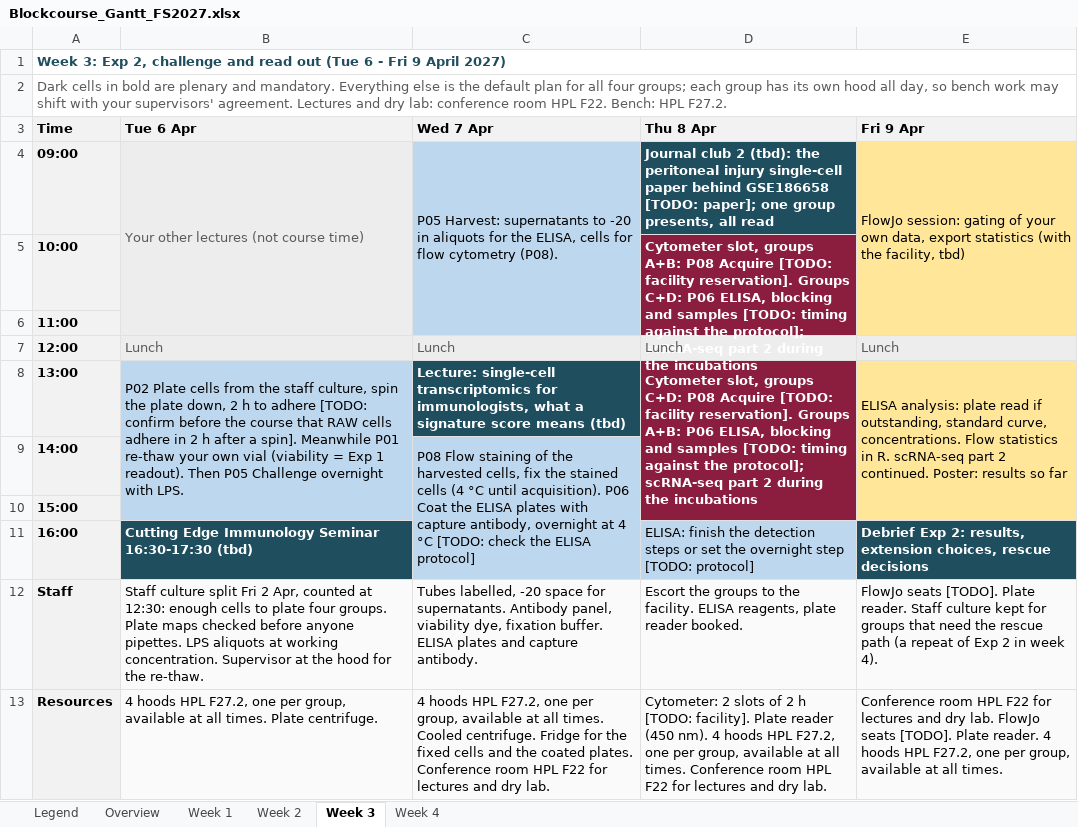
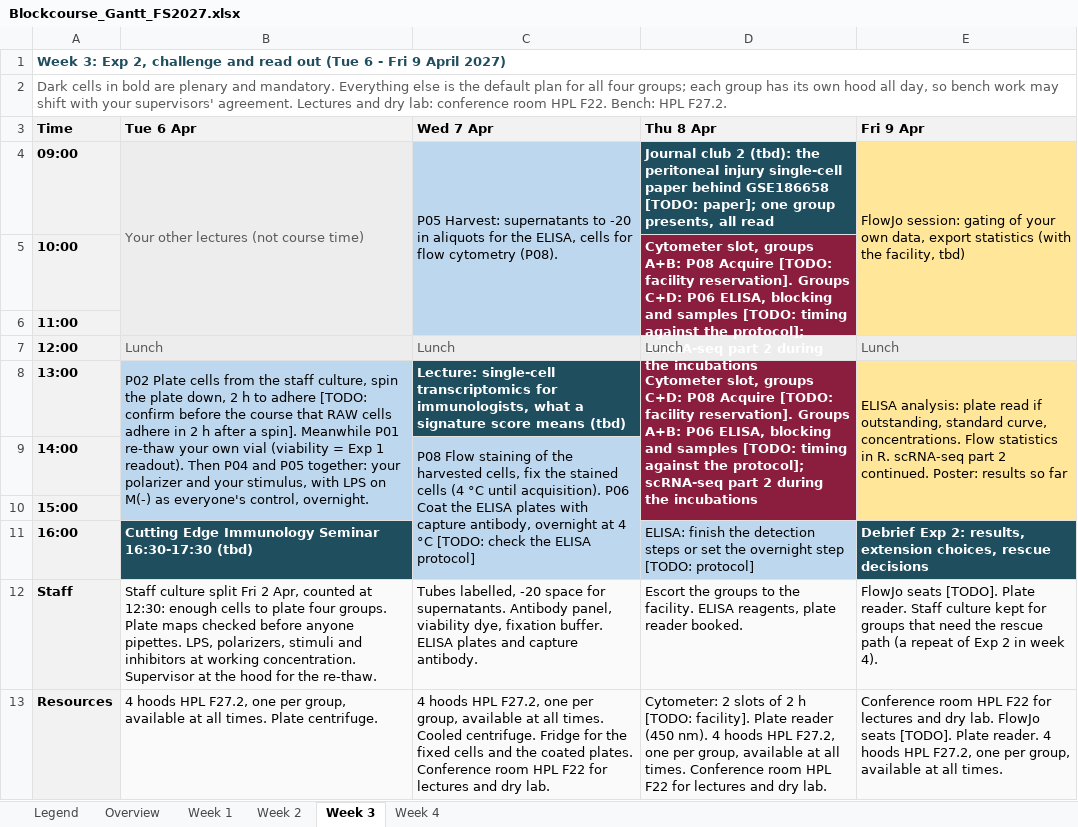
Before and after one commit to TizzuLab/Blockrophage, an Excel workbook: tools/schedule/Blockcourse_Gantt_FS2027.xlsx, sheet Week 3, drawn as a sheet; values as stored, in another font and other column widths than the file's, no borders; the diff names each change by its address in the sheet, - before the commit and + after, or states it on an @@ line.

```diff
--- a/tools/schedule/Blockcourse_Gantt_FS2027.xlsx (sheet Week 3)
+++ b/tools/schedule/Blockcourse_Gantt_FS2027.xlsx (sheet Week 3)
-B8 (Tue 6 Apr): …readout). Then P05 Challenge overnight with LPS.
+B8 (Tue 6 Apr): …readout). Then P04 and P05 together: your polarizer and your stimulus, with LPS on M(-) as everyone's control, overnight.
-B12 (Tue 6 Apr): …anyone pipettes. LPS aliquots at working…
+B12 (Tue 6 Apr): …anyone pipettes. LPS, polarizers, stimuli and inhibitors at working…
```
Also changed, not shown: sheet Week 1, sheet Overview, sheet Week 4, sheet Legend, 13 other files.
